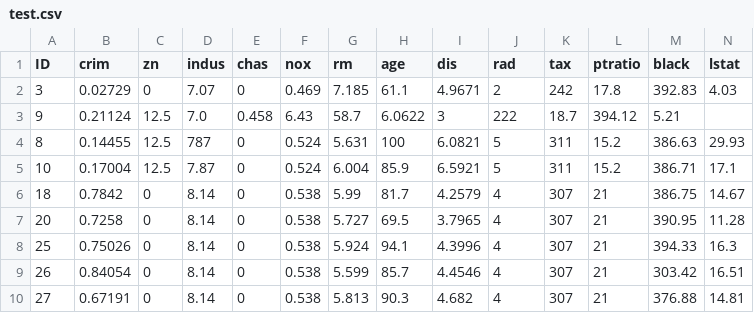
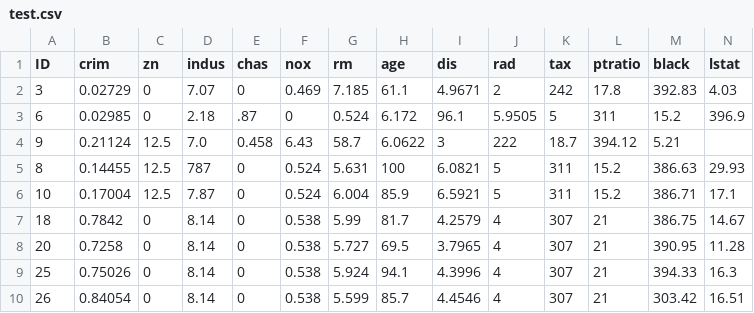
Before and after one commit to Night-furyy/PyTorch-Notes, a CSV file: boston_house_price/data/test.csv, drawn as a sheet; only a part is shown; the shorter side is filled out with more unchanged rows; rows hold the shown columns only; the diff names each change by its address in the sheet, - before the commit and + after, or states it on an @@ line.

Commit message:
Update test.csv

```diff
--- a/boston_house_price/data/test.csv
+++ b/boston_house_price/data/test.csv
+row 3: 6 | 0.02985 | 0 | 2.18 | .87 | 0 | 0.524 | 6.172 | 96.1 | 5.9505 | 5 | 311 | 15.2 | 396.9
```
